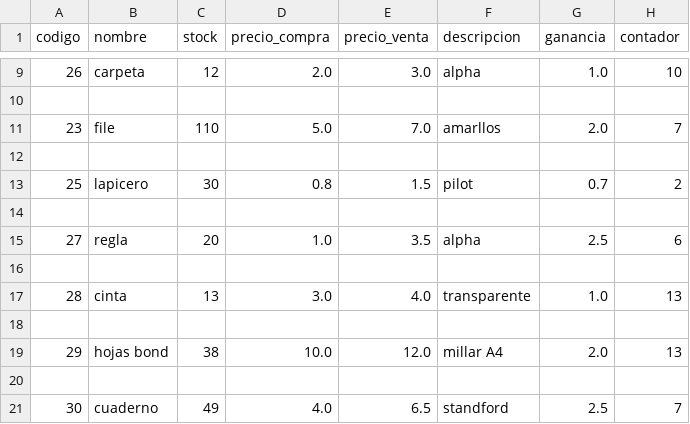
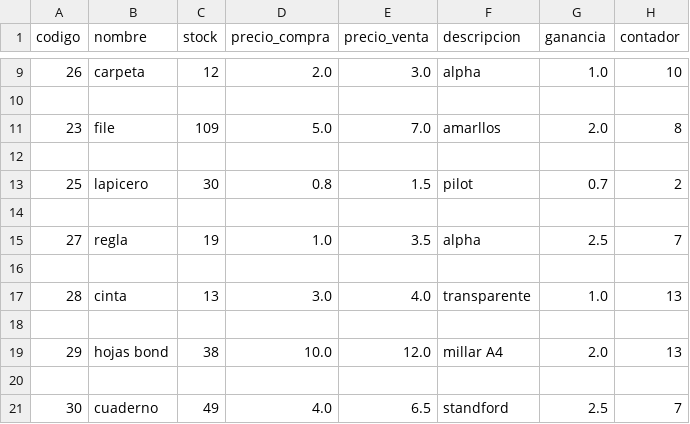
Before and after one commit to nashvent/libreria, a CSV file: productos/productos.csv, drawn as a sheet; only a part is shown, gaps mark what is left out.

```diff
--- a/productos/productos.csv
+++ b/productos/productos.csv
@@ -10,3 +10,3 @@ codigo,nombre,stock,precio_compra,precio_venta,descripcion,ganancia,contador
 
-23,file,110,5.0,7.0,amarllos,2.0,7
+23,file,109,5.0,7.0,amarllos,2.0,8
 
@@ -14,3 +14,3 @@ codigo,nombre,stock,precio_compra,precio_venta,descripcion,ganancia,contador
 
-27,regla,20,1.0,3.5,alpha,2.5,6
+27,regla,19,1.0,3.5,alpha,2.5,7
 
```
Also changed, not shown: productos/boletas_y_facturas.csv, 4 other files.
